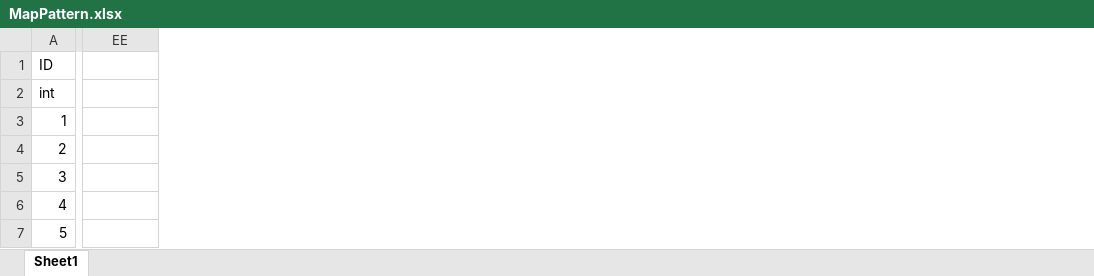
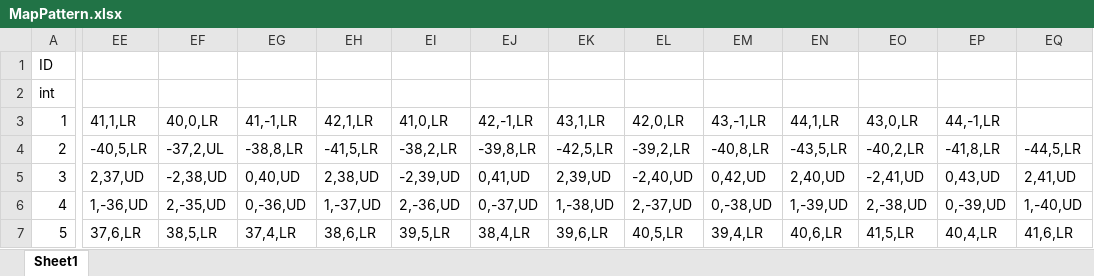
Before and after one commit to ChoWook/PlumTowerDefecne, an Excel workbook: Design/DataTable/MapPattern.xlsx, sheet Sheet1, drawn as a sheet; only a part is shown, gaps mark what is left out; values as stored, in another font and other column widths than the file's, no borders; conditional formats not drawn; the diff covers the shown part only; the diff names each change by its address in the sheet, - before the commit and + after, or states it on an @@ line.

```diff
--- a/Design/DataTable/MapPattern.xlsx (sheet Sheet1)
+++ b/Design/DataTable/MapPattern.xlsx (sheet Sheet1)
+column EF (40,0,LR), rows 4-7: -37,2,UL | -2,38,UD | 2,-35,UD | 38,5,LR
+column EG (41,-1,LR), rows 4-7: -38,8,LR | 0,40,UD | 0,-36,UD | 37,4,LR
+column EH (42,1,LR), rows 4-7: -41,5,LR | 2,38,UD | 1,-37,UD | 38,6,LR
+column EI (41,0,LR), rows 4-7: -38,2,LR | -2,39,UD | 2,-36,UD | 39,5,LR
+column EJ (42,-1,LR), rows 4-7: -39,8,LR | 0,41,UD | 0,-37,UD | 38,4,LR
+column EK (43,1,LR), rows 4-7: -42,5,LR | 2,39,UD | 1,-38,UD | 39,6,LR
+column EL (42,0,LR), rows 4-7: -39,2,LR | -2,40,UD | 2,-37,UD | 40,5,LR
+column EM (43,-1,LR), rows 4-7: -40,8,LR | 0,42,UD | 0,-38,UD | 39,4,LR
+column EN (44,1,LR), rows 4-7: -43,5,LR | 2,40,UD | 1,-39,UD | 40,6,LR
+column EO (43,0,LR), rows 4-7: -40,2,LR | -2,41,UD | 2,-38,UD | 41,5,LR
+column EP (44,-1,LR), rows 4-7: -41,8,LR | 0,43,UD | 0,-39,UD | 40,4,LR
+column EQ, rows 4-7: -44,5,LR | 2,41,UD | 1,-40,UD | 41,6,LR
-EE3: (empty)
+EE3: 41,1,LR
-EE4 (41,1,LR): (empty)
+EE4 (41,1,LR): -40,5,LR
-EE5 (41,1,LR): (empty)
+EE5 (41,1,LR): 2,37,UD
-EE6 (41,1,LR): (empty)
+EE6 (41,1,LR): 1,-36,UD
-EE7 (41,1,LR): (empty)
+EE7 (41,1,LR): 37,6,LR
```
Also changed, not shown: 3 added columns and 21 edited cells elsewhere in this sheet, 1 other file.
